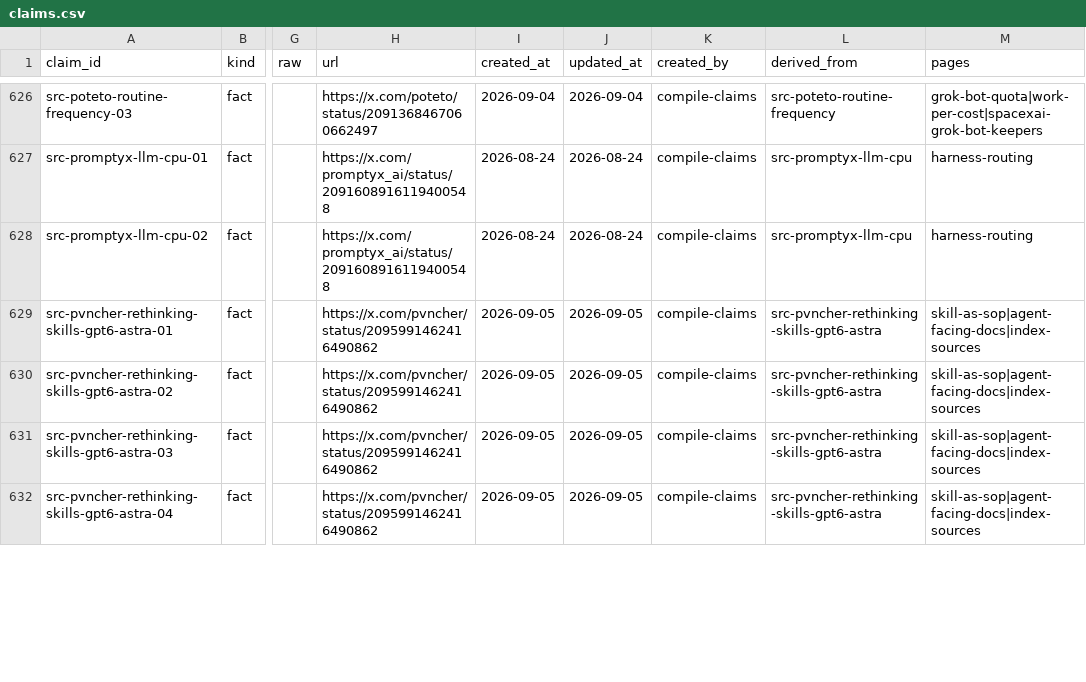
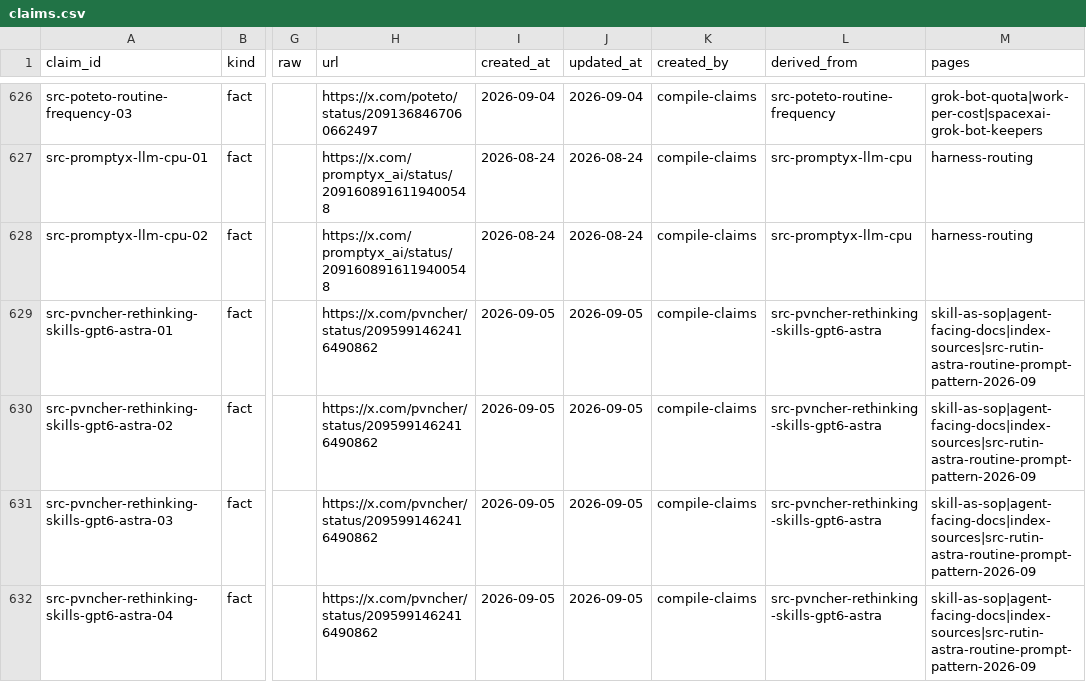
Before and after one commit to elan7192/second-brain, a CSV file: wiki/claims.csv, drawn as a sheet; only a part is shown, gaps mark what is left out; the diff covers the shown part only; the diff names each change by its address in the sheet, - before the commit and + after, or states it on an @@ line.

Commit message:
Ingest Rutin Astra routine-prompt pattern 2026-09 (thin method note). (#57)
Goal+done proof+quiet-when-nothing; no MCP menus in standing prompts;
zero crons on parked bots; events over polls; one on-demand auditor.
Near folds on pvncher Astra rethink + algo routines audit. validate PASS.

Co-authored-by: elan7192 <elan7192@users.noreply.github.com>

```diff
--- a/wiki/claims.csv
+++ b/wiki/claims.csv
-M629:M632 (pages): skill-as-sop|agent-facing-docs|index-sources
+M629:M632 (pages): skill-as-sop|agent-facing-docs|index-sources|src-rutin-astra-routine-prompt-pattern-2026-09
```
Also changed, not shown: 5 added rows and 2 edited cells elsewhere in this file, output/ontology-objects.csv, 6 other files.
